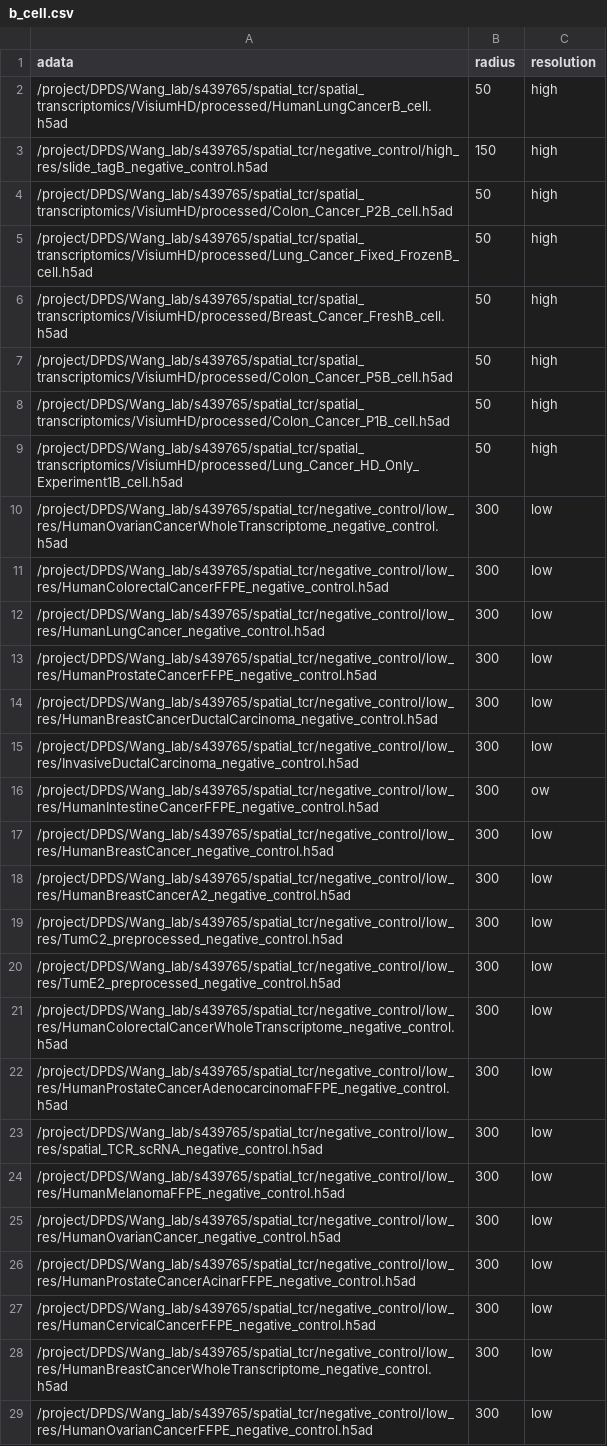
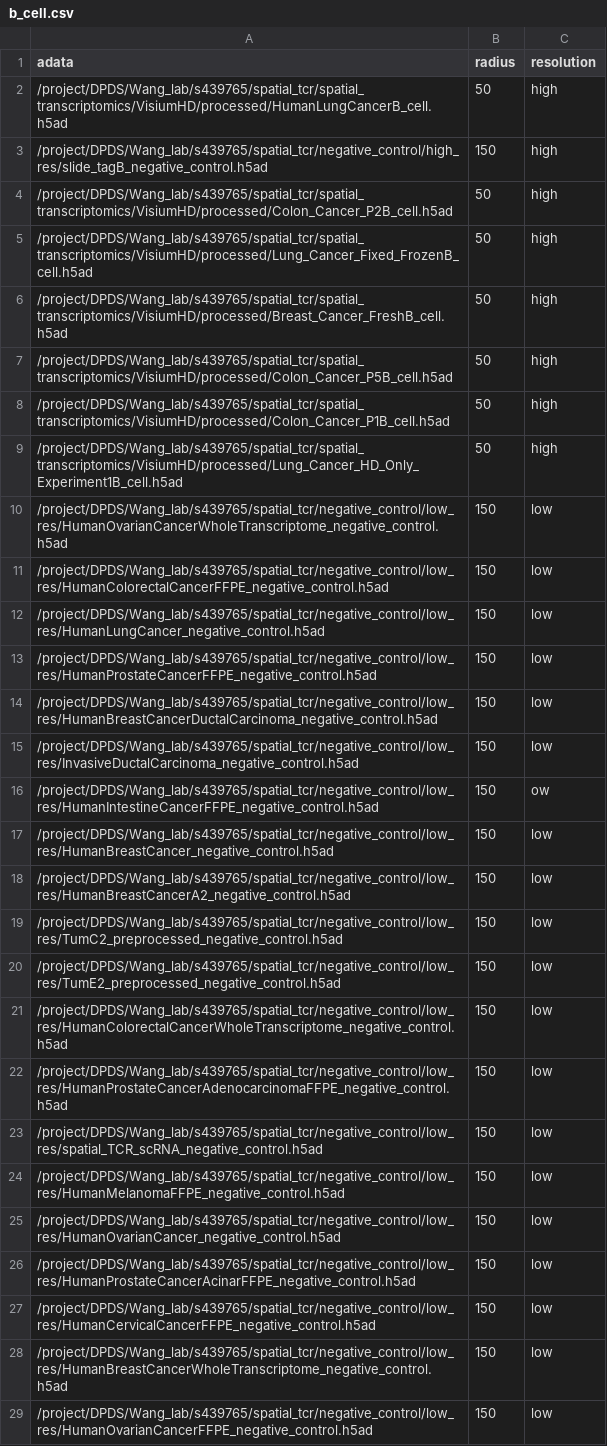
Before and after one commit to yaober/SPACER, a CSV file: data/all_data/b_cell.csv, drawn as a sheet.

```diff
--- a/data/all_data/b_cell.csv
+++ b/data/all_data/b_cell.csv
@@ -9,21 +9,21 @@
 /project/DPDS/Wang_lab/s439765/spatial_tcr/spatial_transcriptomics/VisiumHD/processed/Lung_Cancer_HD_Only_Experiment1B_cell.h5ad,50,high
-/project/DPDS/Wang_lab/s439765/spatial_tcr/negative_control/low_res/HumanOvarianCancerWholeTranscriptome_negative_control.h5ad,300,low
-/project/DPDS/Wang_lab/s439765/spatial_tcr/negative_control/low_res/HumanColorectalCancerFFPE_negative_control.h5ad,300,low
-/project/DPDS/Wang_lab/s439765/spatial_tcr/negative_control/low_res/HumanLungCancer_negative_control.h5ad,300,low
-/project/DPDS/Wang_lab/s439765/spatial_tcr/negative_control/low_res/HumanProstateCancerFFPE_negative_control.h5ad,300,low
-/project/DPDS/Wang_lab/s439765/spatial_tcr/negative_control/low_res/HumanBreastCancerDuctalCarcinoma_negative_control.h5ad,300,low
-/project/DPDS/Wang_lab/s439765/spatial_tcr/negative_control/low_res/InvasiveDuctalCarcinoma_negative_control.h5ad,300,low
-/project/DPDS/Wang_lab/s439765/spatial_tcr/negative_control/low_res/HumanIntestineCancerFFPE_negative_control.h5ad,300, ow
-/project/DPDS/Wang_lab/s439765/spatial_tcr/negative_control/low_res/HumanBreastCancer_negative_control.h5ad,300,low
-/project/DPDS/Wang_lab/s439765/spatial_tcr/negative_control/low_res/HumanBreastCancerA2_negative_control.h5ad,300,low
-/project/DPDS/Wang_lab/s439765/spatial_tcr/negative_control/low_res/TumC2_preprocessed_negative_control.h5ad,300,low
-/project/DPDS/Wang_lab/s439765/spatial_tcr/negative_control/low_res/TumE2_preprocessed_negative_control.h5ad,300,low
-/project/DPDS/Wang_lab/s439765/spatial_tcr/negative_control/low_res/HumanColorectalCancerWholeTranscriptome_negative_control.h5ad,300,low
-/project/DPDS/Wang_lab/s439765/spatial_tcr/negative_control/low_res/HumanProstateCancerAdenocarcinomaFFPE_negative_control.h5ad,300,low
-/project/DPDS/Wang_lab/s439765/spatial_tcr/negative_control/low_res/spatial_TCR_scRNA_negative_control.h5ad,300,low
-/project/DPDS/Wang_lab/s439765/spatial_tcr/negative_control/low_res/HumanMelanomaFFPE_negative_control.h5ad,300,low
-/project/DPDS/Wang_lab/s439765/spatial_tcr/negative_control/low_res/HumanOvarianCancer_negative_control.h5ad,300,low
-/project/DPDS/Wang_lab/s439765/spatial_tcr/negative_control/low_res/HumanProstateCancerAcinarFFPE_negative_control.h5ad,300,low
-/project/DPDS/Wang_lab/s439765/spatial_tcr/negative_control/low_res/HumanCervicalCancerFFPE_negative_control.h5ad,300,low
-/project/DPDS/Wang_lab/s439765/spatial_tcr/negative_control/low_res/HumanBreastCancerWholeTranscriptome_negative_control.h5ad,300,low
-/project/DPDS/Wang_lab/s439765/spatial_tcr/negative_control/low_res/HumanOvarianCancerFFPE_negative_control.h5ad,300,low
+/project/DPDS/Wang_lab/s439765/spatial_tcr/negative_control/low_res/HumanOvarianCancerWholeTranscriptome_negative_control.h5ad,150,low
+/project/DPDS/Wang_lab/s439765/spatial_tcr/negative_control/low_res/HumanColorectalCancerFFPE_negative_control.h5ad,150,low
+/project/DPDS/Wang_lab/s439765/spatial_tcr/negative_control/low_res/HumanLungCancer_negative_control.h5ad,150,low
+/project/DPDS/Wang_lab/s439765/spatial_tcr/negative_control/low_res/HumanProstateCancerFFPE_negative_control.h5ad,150,low
+/project/DPDS/Wang_lab/s439765/spatial_tcr/negative_control/low_res/HumanBreastCancerDuctalCarcinoma_negative_control.h5ad,150,low
+/project/DPDS/Wang_lab/s439765/spatial_tcr/negative_control/low_res/InvasiveDuctalCarcinoma_negative_control.h5ad,150,low
+/project/DPDS/Wang_lab/s439765/spatial_tcr/negative_control/low_res/HumanIntestineCancerFFPE_negative_control.h5ad,150, ow
+/project/DPDS/Wang_lab/s439765/spatial_tcr/negative_control/low_res/HumanBreastCancer_negative_control.h5ad,150,low
+/project/DPDS/Wang_lab/s439765/spatial_tcr/negative_control/low_res/HumanBreastCancerA2_negative_control.h5ad,150,low
+/project/DPDS/Wang_lab/s439765/spatial_tcr/negative_control/low_res/TumC2_preprocessed_negative_control.h5ad,150,low
+/project/DPDS/Wang_lab/s439765/spatial_tcr/negative_control/low_res/TumE2_preprocessed_negative_control.h5ad,150,low
+/project/DPDS/Wang_lab/s439765/spatial_tcr/negative_control/low_res/HumanColorectalCancerWholeTranscriptome_negative_control.h5ad,150,low
+/project/DPDS/Wang_lab/s439765/spatial_tcr/negative_control/low_res/HumanProstateCancerAdenocarcinomaFFPE_negative_control.h5ad,150,low
+/project/DPDS/Wang_lab/s439765/spatial_tcr/negative_control/low_res/spatial_TCR_scRNA_negative_control.h5ad,150,low
+/project/DPDS/Wang_lab/s439765/spatial_tcr/negative_control/low_res/HumanMelanomaFFPE_negative_control.h5ad,150,low
+/project/DPDS/Wang_lab/s439765/spatial_tcr/negative_control/low_res/HumanOvarianCancer_negative_control.h5ad,150,low
+/project/DPDS/Wang_lab/s439765/spatial_tcr/negative_control/low_res/HumanProstateCancerAcinarFFPE_negative_control.h5ad,150,low
+/project/DPDS/Wang_lab/s439765/spatial_tcr/negative_control/low_res/HumanCervicalCancerFFPE_negative_control.h5ad,150,low
+/project/DPDS/Wang_lab/s439765/spatial_tcr/negative_control/low_res/HumanBreastCancerWholeTranscriptome_negative_control.h5ad,150,low
+/project/DPDS/Wang_lab/s439765/spatial_tcr/negative_control/low_res/HumanOvarianCancerFFPE_negative_control.h5ad,150,low
```
Also changed, not shown: data/all_data/endothelial.csv, data/all_data/fibroblast.csv, 8 other files.
